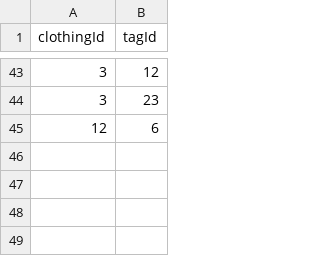
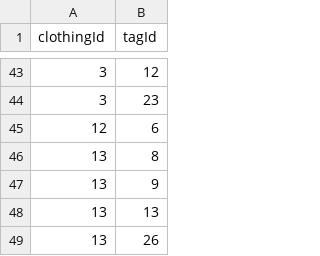
Before and after one commit to tanu817/closet-tracker-javafx, a CSV file: clothing_tags.csv, drawn as a sheet; only a part is shown, gaps mark what is left out.

```diff
--- a/clothing_tags.csv
+++ b/clothing_tags.csv
@@ -45 +45,5 @@ clothingId,tagId
 12,6
+13,8
+13,9
+13,13
+13,26
```
Also changed, not shown: clothing_items.csv, 2 other files.
